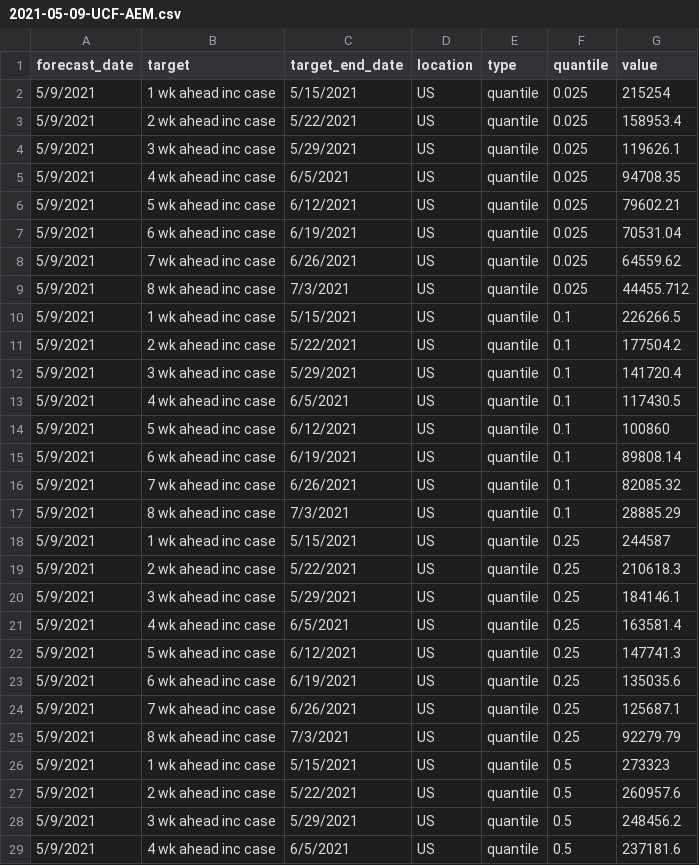
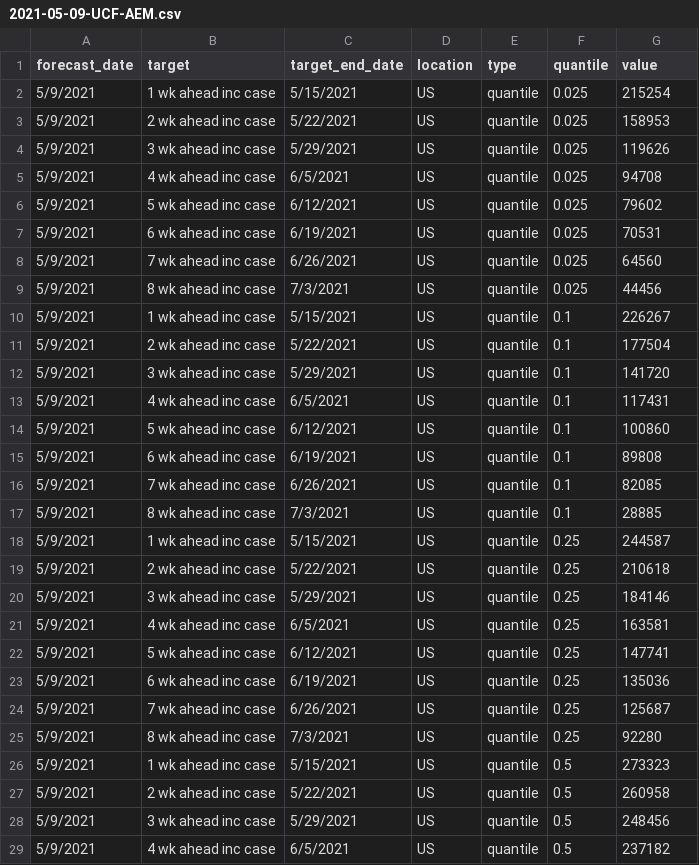
Before and after one commit to UCF-AEM/UCF-AEM, a CSV file: 2021-05-09-UCF-AEM.csv, drawn as a sheet; only a part is shown; the diff covers the shown part only.

Commit message:
Add files via upload

```diff
--- a/2021-05-09-UCF-AEM.csv
+++ b/2021-05-09-UCF-AEM.csv
@@ -2,28 +2,28 @@ forecast_date,target,target_end_date,location,type,quantile,value
 5/9/2021,1 wk ahead inc case,5/15/2021,US,quantile,0.025,215254
-5/9/2021,2 wk ahead inc case,5/22/2021,US,quantile,0.025,158953.4
-5/9/2021,3 wk ahead inc case,5/29/2021,US,quantile,0.025,119626.1
-5/9/2021,4 wk ahead inc case,6/5/2021,US,quantile,0.025,94708.35
-5/9/2021,5 wk ahead inc case,6/12/2021,US,quantile,0.025,79602.21
-5/9/2021,6 wk ahead inc case,6/19/2021,US,quantile,0.025,70531.04
-5/9/2021,7 wk ahead inc case,6/26/2021,US,quantile,0.025,64559.62
-5/9/2021,8 wk ahead inc case,7/3/2021,US,quantile,0.025,44455.712
-5/9/2021,1 wk ahead inc case,5/15/2021,US,quantile,0.1,226266.5
-5/9/2021,2 wk ahead inc case,5/22/2021,US,quantile,0.1,177504.2
-5/9/2021,3 wk ahead inc case,5/29/2021,US,quantile,0.1,141720.4
-5/9/2021,4 wk ahead inc case,6/5/2021,US,quantile,0.1,117430.5
+5/9/2021,2 wk ahead inc case,5/22/2021,US,quantile,0.025,158953
+5/9/2021,3 wk ahead inc case,5/29/2021,US,quantile,0.025,119626
+5/9/2021,4 wk ahead inc case,6/5/2021,US,quantile,0.025,94708
+5/9/2021,5 wk ahead inc case,6/12/2021,US,quantile,0.025,79602
+5/9/2021,6 wk ahead inc case,6/19/2021,US,quantile,0.025,70531
+5/9/2021,7 wk ahead inc case,6/26/2021,US,quantile,0.025,64560
+5/9/2021,8 wk ahead inc case,7/3/2021,US,quantile,0.025,44456
+5/9/2021,1 wk ahead inc case,5/15/2021,US,quantile,0.1,226267
+5/9/2021,2 wk ahead inc case,5/22/2021,US,quantile,0.1,177504
+5/9/2021,3 wk ahead inc case,5/29/2021,US,quantile,0.1,141720
+5/9/2021,4 wk ahead inc case,6/5/2021,US,quantile,0.1,117431
 5/9/2021,5 wk ahead inc case,6/12/2021,US,quantile,0.1,100860
-5/9/2021,6 wk ahead inc case,6/19/2021,US,quantile,0.1,89808.14
-5/9/2021,7 wk ahead inc case,6/26/2021,US,quantile,0.1,82085.32
-5/9/2021,8 wk ahead inc case,7/3/2021,US,quantile,0.1,28885.29
+5/9/2021,6 wk ahead inc case,6/19/2021,US,quantile,0.1,89808
+5/9/2021,7 wk ahead inc case,6/26/2021,US,quantile,0.1,82085
+5/9/2021,8 wk ahead inc case,7/3/2021,US,quantile,0.1,28885
 5/9/2021,1 wk ahead inc case,5/15/2021,US,quantile,0.25,244587
-5/9/2021,2 wk ahead inc case,5/22/2021,US,quantile,0.25,210618.3
-5/9/2021,3 wk ahead inc case,5/29/2021,US,quantile,0.25,184146.1
-5/9/2021,4 wk ahead inc case,6/5/2021,US,quantile,0.25,163581.4
-5/9/2021,5 wk ahead inc case,6/12/2021,US,quantile,0.25,147741.3
-5/9/2021,6 wk ahead inc case,6/19/2021,US,quantile,0.25,135035.6
-5/9/2021,7 wk ahead inc case,6/26/2021,US,quantile,0.25,125687.1
-5/9/2021,8 wk ahead inc case,7/3/2021,US,quantile,0.25,92279.79
+5/9/2021,2 wk ahead inc case,5/22/2021,US,quantile,0.25,210618
+5/9/2021,3 wk ahead inc case,5/29/2021,US,quantile,0.25,184146
+5/9/2021,4 wk ahead inc case,6/5/2021,US,quantile,0.25,163581
+5/9/2021,5 wk ahead inc case,6/12/2021,US,quantile,0.25,147741
+5/9/2021,6 wk ahead inc case,6/19/2021,US,quantile,0.25,135036
+5/9/2021,7 wk ahead inc case,6/26/2021,US,quantile,0.25,125687
+5/9/2021,8 wk ahead inc case,7/3/2021,US,quantile,0.25,92280
 5/9/2021,1 wk ahead inc case,5/15/2021,US,quantile,0.5,273323
-5/9/2021,2 wk ahead inc case,5/22/2021,US,quantile,0.5,260957.6
-5/9/2021,3 wk ahead inc case,5/29/2021,US,quantile,0.5,248456.2
-5/9/2021,4 wk ahead inc case,6/5/2021,US,quantile,0.5,237181.6
+5/9/2021,2 wk ahead inc case,5/22/2021,US,quantile,0.5,260958
+5/9/2021,3 wk ahead inc case,5/29/2021,US,quantile,0.5,248456
+5/9/2021,4 wk ahead inc case,6/5/2021,US,quantile,0.5,237182
```
Also changed, not shown: 30 edited cells elsewhere in this file.
